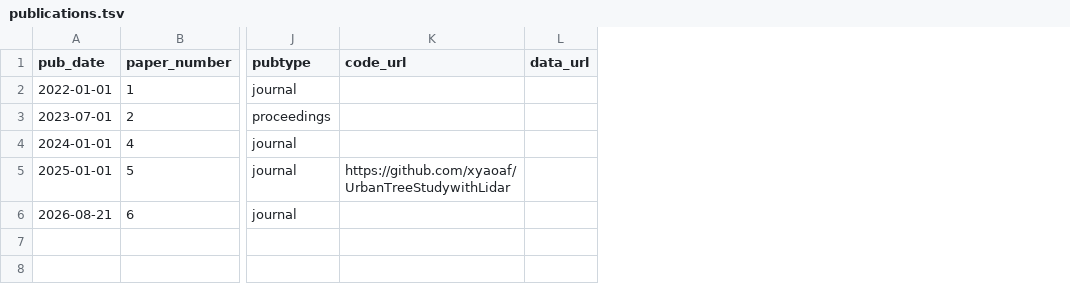
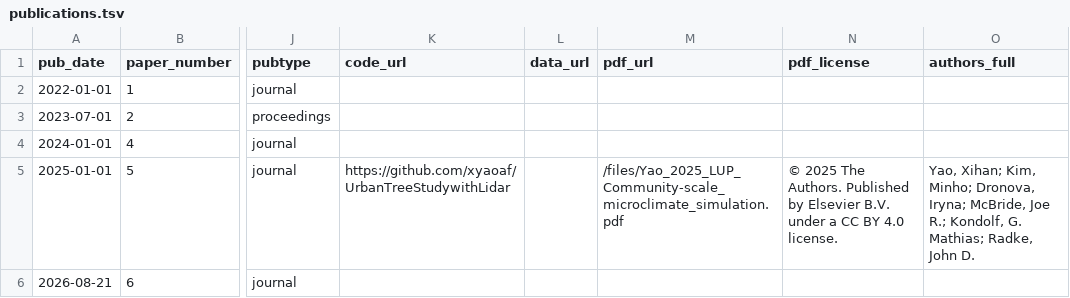
Before and after one commit to xyaoaf/xyaoaf.github.io, a TSV file: markdown_generator/publications.tsv, drawn as a sheet; only a part is shown, gaps mark what is left out; the diff names each change by its address in the sheet, - before the commit and + after, or states it on an @@ line.

```diff
--- a/markdown_generator/publications.tsv
+++ b/markdown_generator/publications.tsv
+column M (pdf_url), row 5: /files/Yao_2025_LUP_Community-scale_microclimate_simulation.pdf
+column N (pdf_license), row 5: © 2025 The Authors. Published by Elsevier B.V. under a CC BY 4.0 license.
+column O (authors_full), row 5: Yao, Xihan; Kim, Minho; Dronova, Iryna; McBride, Joe R.; Kondolf, G. Mathias; Radke, John D.
```
Also changed, not shown: 6 other files.
